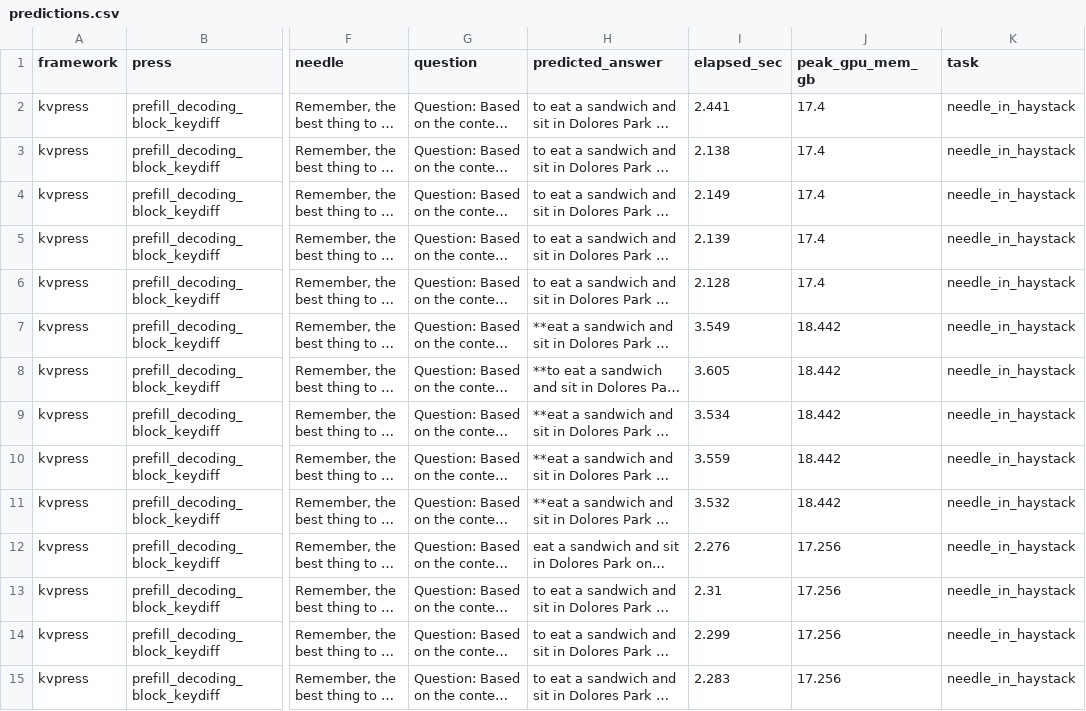
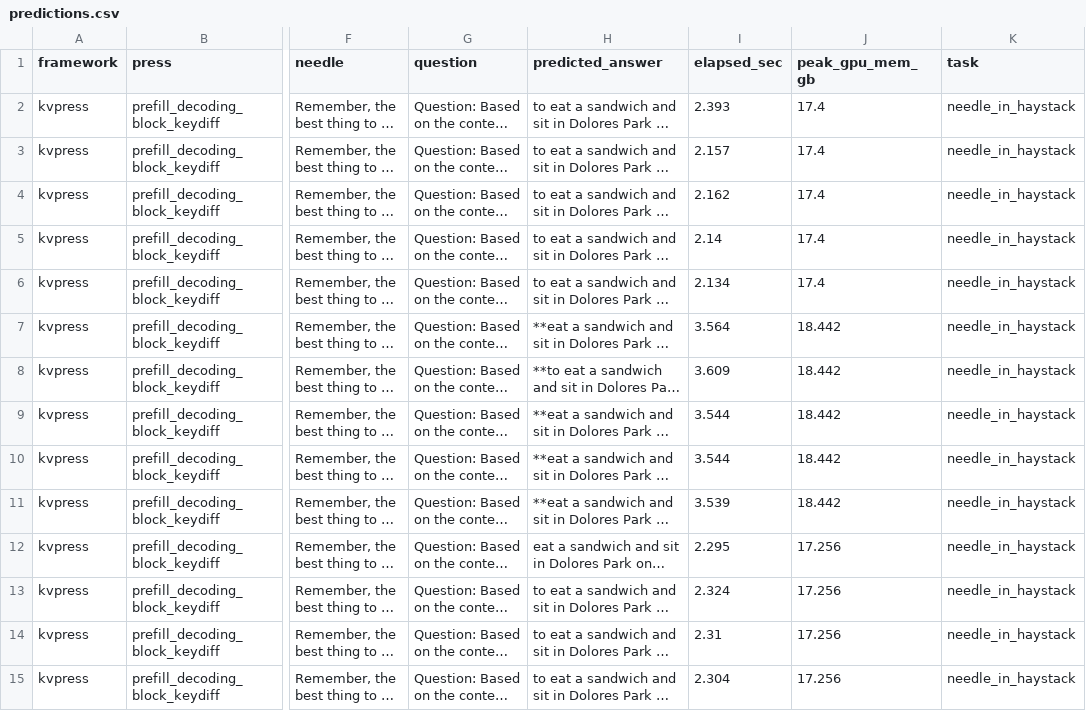
Before and after one commit to fax4ever/kvpress-vllm-tests, a CSV file: notebooks/results/kvpress/predictions.csv, drawn as a sheet; only a part is shown, gaps mark what is left out; long unchanged cells end in …; the diff covers the shown part only; the diff names each change by its address in the sheet, - before the commit and + after, or states it on an @@ line.

```diff
--- a/notebooks/results/kvpress/predictions.csv
+++ b/notebooks/results/kvpress/predictions.csv
-I2 (elapsed_sec): 2.441
+I2 (elapsed_sec): 2.393
-I3 (elapsed_sec): 2.138
+I3 (elapsed_sec): 2.157
-I4 (elapsed_sec): 2.149
+I4 (elapsed_sec): 2.162
-I5 (elapsed_sec): 2.139
+I5 (elapsed_sec): 2.14
-I6 (elapsed_sec): 2.128
+I6 (elapsed_sec): 2.134
-I7 (elapsed_sec): 3.549
+I7 (elapsed_sec): 3.564
-I8 (elapsed_sec): 3.605
+I8 (elapsed_sec): 3.609
-I9 (elapsed_sec): 3.534
+I9 (elapsed_sec): 3.544
-I10 (elapsed_sec): 3.559
+I10 (elapsed_sec): 3.544
-I11 (elapsed_sec): 3.532
+I11 (elapsed_sec): 3.539
-I12 (elapsed_sec): 2.276
+I12 (elapsed_sec): 2.295
-I13 (elapsed_sec): 2.31
+I13 (elapsed_sec): 2.324
-I14 (elapsed_sec): 2.299
+I14 (elapsed_sec): 2.31
-I15 (elapsed_sec): 2.283
+I15 (elapsed_sec): 2.304
```
Also changed, not shown: 26 edited cells elsewhere in this file, 7 other files.
